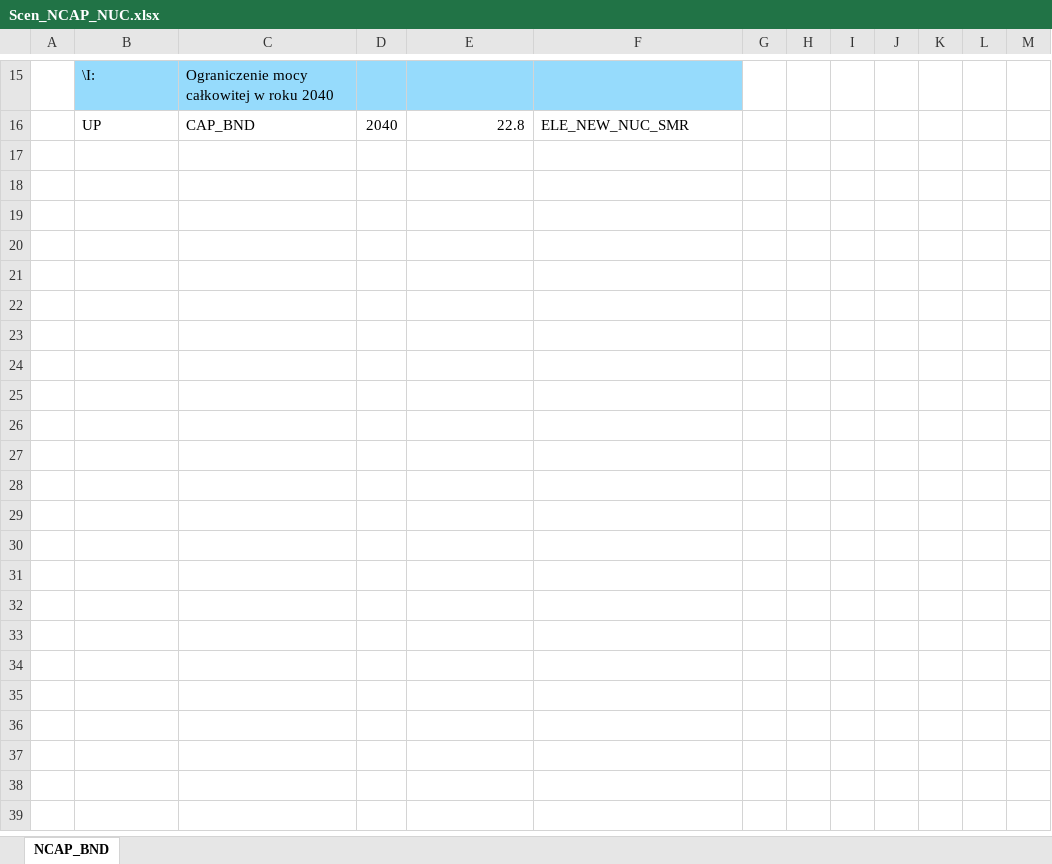
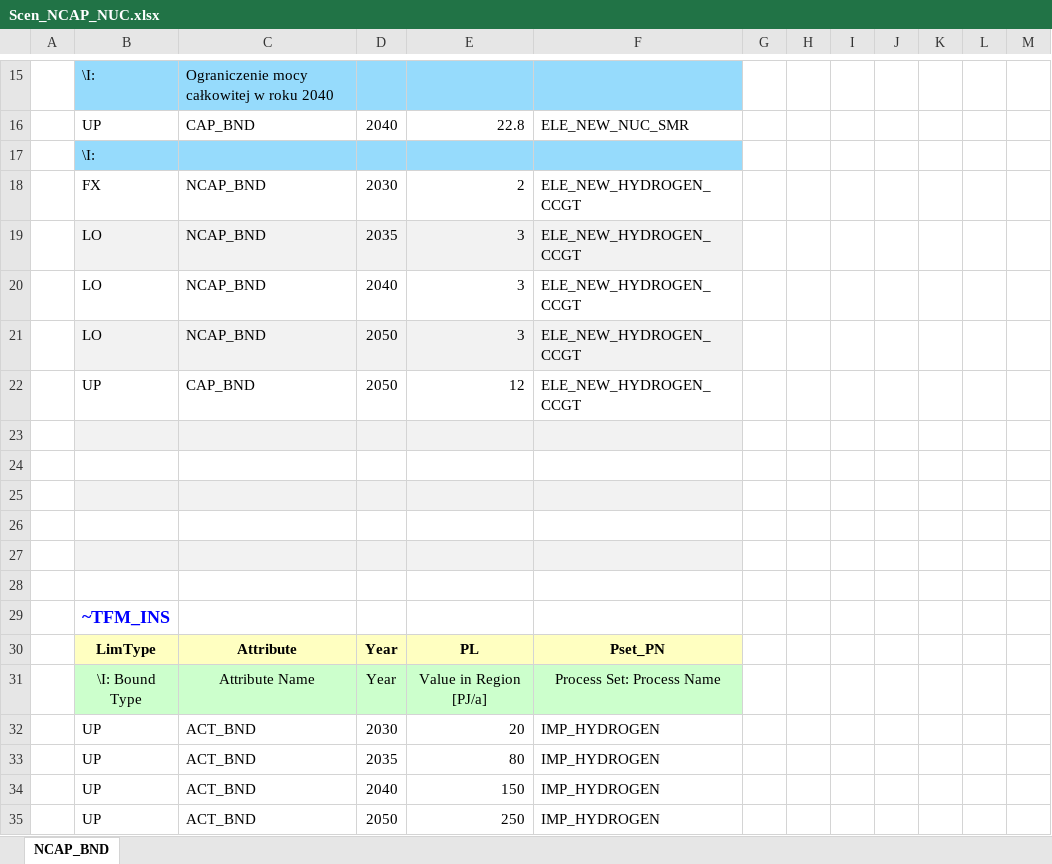
Before and after one commit to WacRusz/ProjectHydrogenNuclear, an Excel workbook: SuppXLS/Scen_NCAP_NUC.xlsx, sheet NCAP_BND, drawn as a sheet; only a part is shown, gaps mark what is left out; values as stored, in another font and other column widths than the file's, no borders; the diff names each change by its address in the sheet, - before the commit and + after, or states it on an @@ line.

Commit message:
Add files via upload

```diff
--- a/SuppXLS/Scen_NCAP_NUC.xlsx (sheet NCAP_BND)
+++ b/SuppXLS/Scen_NCAP_NUC.xlsx (sheet NCAP_BND)
+row 17:  | \I:
+row 18:  | FX | NCAP_BND | 2030 | 2 | ELE_NEW_HYDROGEN_CCGT
+row 19:  | LO | NCAP_BND | 2035 | 3 | ELE_NEW_HYDROGEN_CCGT
+row 20:  | LO | NCAP_BND | 2040 | 3 | ELE_NEW_HYDROGEN_CCGT
+row 21:  | LO | NCAP_BND | 2050 | 3 | ELE_NEW_HYDROGEN_CCGT
+row 22:  | UP | CAP_BND | 2050 | 12 | ELE_NEW_HYDROGEN_CCGT
+row 23: (empty)
+row 24: (empty)
+row 25: (empty)
+row 26: (empty)
+row 27: (empty)
+row 28: (empty)
+row 29:  | ~TFM_INS
+row 30:  | LimType | Attribute | Year | PL | Pset_PN
+row 31:  | \I: Bound Type | Attribute Name | Year | Value in Region [PJ/a] | Process Set: Process Name
+row 32:  | UP | ACT_BND | 2030 | 20 | IMP_HYDROGEN
+row 33:  | UP | ACT_BND | 2035 | 80 | IMP_HYDROGEN
+row 34:  | UP | ACT_BND | 2040 | 150 | IMP_HYDROGEN
+row 35:  | UP | ACT_BND | 2050 | 250 | IMP_HYDROGEN
```
